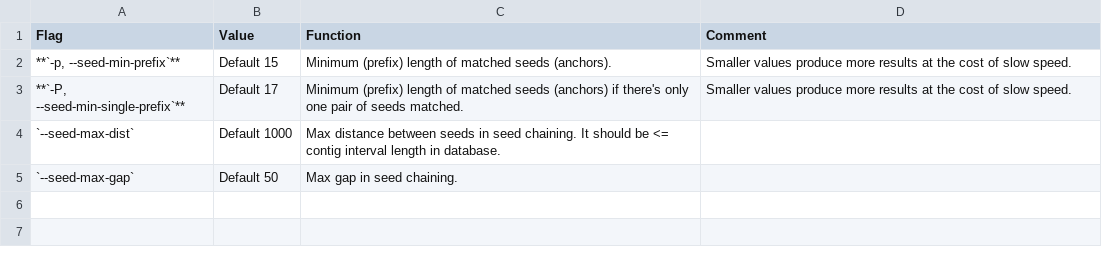
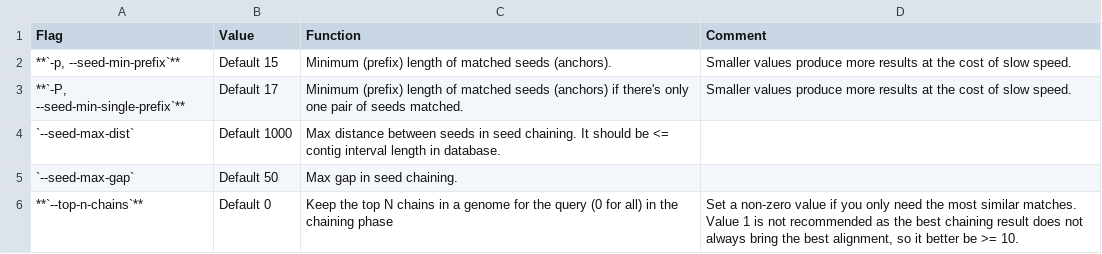
Before and after one commit to shenwei356/LexicMap, a TSV file: tutorials/parameters-seeding.tsv, drawn as a sheet.

```diff
--- a/tutorials/parameters-seeding.tsv
+++ b/tutorials/parameters-seeding.tsv
@@ -5 +5,2 @@ Flag	Value	Function	Comment
 `--seed-max-gap`	Default 50	Max gap in seed chaining.	
+**`--top-n-chains`**	Default 0	Keep the top N chains in a genome for the query (0 for all) in the chaining phase	Set a non-zero value if you only need the most similar matches. Value 1 is not recommended as the best chaining result does not always bring the best alignment, so it better be >= 10.
```
Also changed, not shown: 41 other files.
